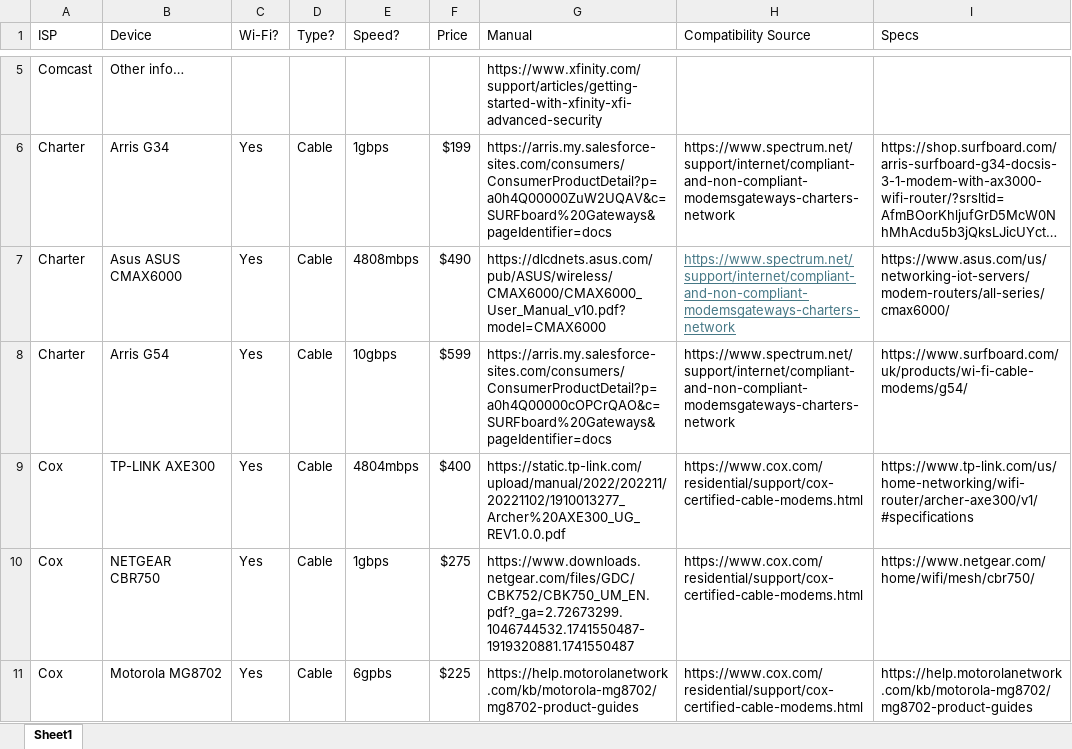
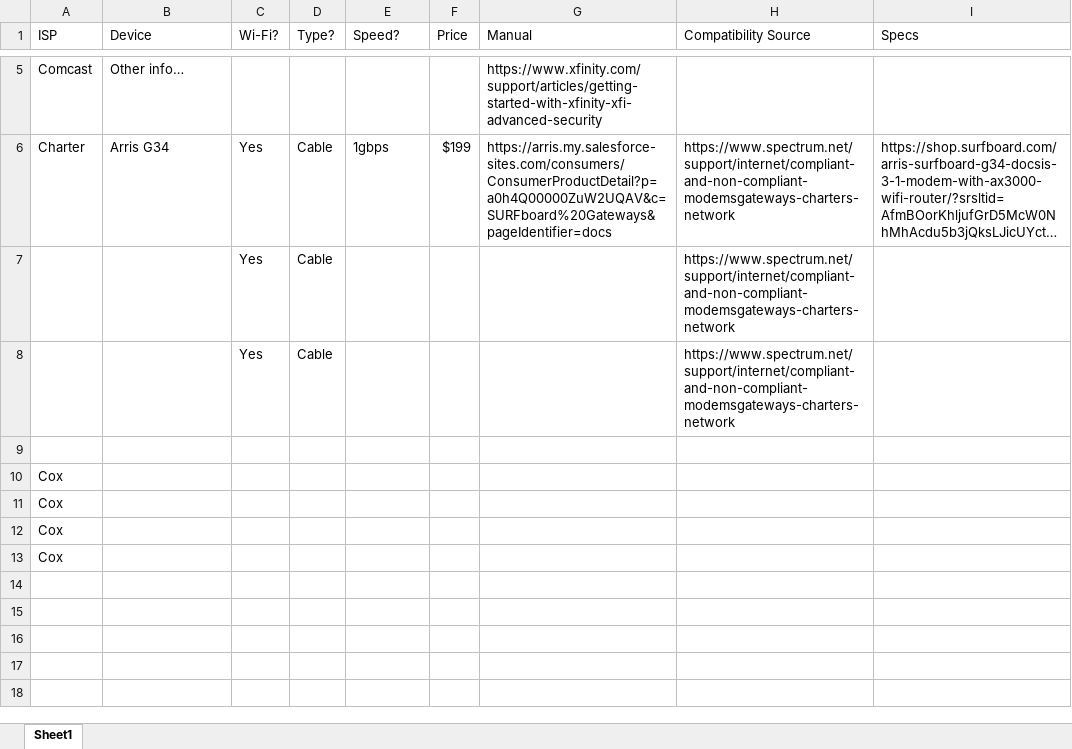
Before and after one commit to SreeanRikkala/Breaking-Down-ISP-Routers-Security-Privacy-Insights, an Excel workbook: Drafts_and_Writing/Milestone_2/routers.xlsx, sheet Sheet1, drawn as a sheet; only a part is shown, gaps mark what is left out; long unchanged cells end in …; values as stored, in another font and other column widths than the file's, no borders; removed rows and columns are numbered as before the commit, all else as after; the diff names each change by its address in the sheet, - before the commit and + after, or states it on an @@ line.

Commit message:
Add files via upload

```diff
--- a/Drafts_and_Writing/Milestone_2/routers.xlsx (sheet Sheet1)
+++ b/Drafts_and_Writing/Milestone_2/routers.xlsx (sheet Sheet1)
-row 7: Charter | Asus ASUS CMAX6000 | Yes | Cable | 4808mbps | $490 | https://dlcdnets.asus.com/pub/ASUS/wireless/CMAX6000/CMAX6000_User_Manual_v10.pdf?model=CMAX6000 | https://www.spectrum.net/support/internet/compliant-and-non-compliant-modemsgateways-charters-network | https://www.asus.com/us/networking-iot-servers/modem-routers/all-series/cmax6000/
-row 8: Charter | Arris G54 | Yes | Cable | 10gbps | $599 | https://arris.my.salesforce-sites.com/consumers/ConsumerProductDetail?p=a0h4Q00000cOPCrQAO&c=SURFboard%20Gateways&pageIdentifier=docs | https://www.spectrum.net/support/internet/compliant-and-non-compliant-modemsgateways-charters-network | https://www.surfboard.com/uk/products/wi-fi-cable-modems/g54/
-row 9: Cox | TP-LINK AXE300 | Yes | Cable | 4804mbps | $400 | https://static.tp-link.com/upload/manual/2022/202211/20221102/1910013277_Archer%20AXE300_UG_REV1.0.0.pdf | https://www.cox.com/residential/support/cox-certified-cable-modems.html | https://www.tp-link.com/us/home-networking/wifi-router/archer-axe300/v1/#specifications
-row 10: Cox | NETGEAR CBR750 | Yes | Cable | 1gbps | $275 | https://www.downloads.netgear.com/files/GDC/CBK752/CBK750_UM_EN.pdf?_ga=2.72673299.1046744532.1741550487-1919320881.1741550487 | https://www.cox.com/residential/support/cox-certified-cable-modems.html | https://www.netgear.com/home/wifi/mesh/cbr750/
+row 7:  |  | Yes | Cable |  |  |  | https://www.spectrum.net/support/internet/compliant-and-non-compliant-modemsgateways-charters-network
+row 8:  |  | Yes | Cable |  |  |  | https://www.spectrum.net/support/internet/compliant-and-non-compliant-modemsgateways-charters-network
-row 9: Cox | Motorola MG8702 | Yes | Cable | 6gpbs | $225 | https://help.motorolanetwork.com/kb/motorola-mg8702/mg8702-product-guides | https://www.cox.com/residential/support/cox-certified-cable-modems.html | https://help.motorolanetwork.com/kb/motorola-mg8702/mg8702-product-guides
+row 9: (empty)
+row 10: Cox
+row 11: Cox
+row 12: Cox
+row 13: Cox
```
